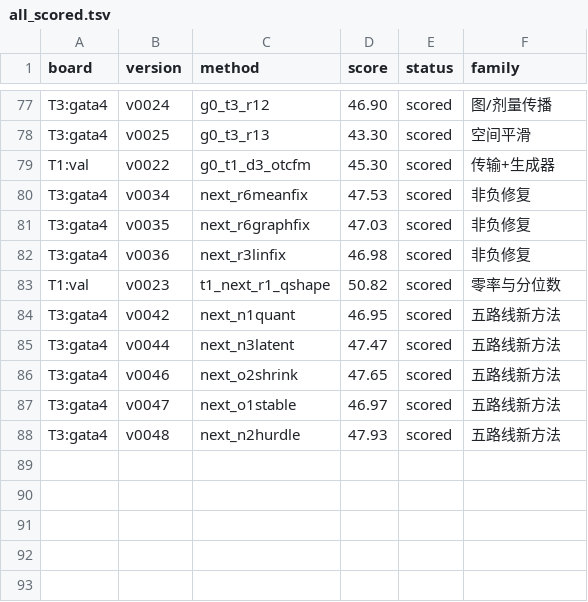
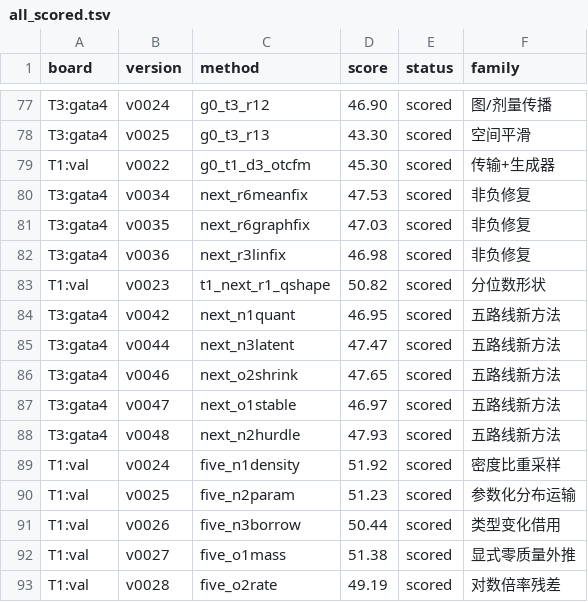
Before and after one commit to FreddieWho/014_virtualEmbryo, a TSV file: reviews/2026-09-27_submitted-route-synthesis/tables/all_scored.tsv, drawn as a sheet; only a part is shown, gaps mark what is left out.

```diff
--- a/reviews/2026-09-27_submitted-route-synthesis/tables/all_scored.tsv
+++ b/reviews/2026-09-27_submitted-route-synthesis/tables/all_scored.tsv
@@ -82,3 +82,3 @@ T3:gata4	v0035	next_r6graphfix	47.03	scored	非负修复
 T3:gata4	v0036	next_r3linfix	46.98	scored	非负修复
-T1:val	v0023	t1_next_r1_qshape	50.82	scored	零率与分位数
+T1:val	v0023	t1_next_r1_qshape	50.82	scored	分位数形状
 T3:gata4	v0042	next_n1quant	46.95	scored	五路线新方法
@@ -88 +88,6 @@ T3:gata4	v0047	next_o1stable	46.97	scored	五路线新方法
 T3:gata4	v0048	next_n2hurdle	47.93	scored	五路线新方法
+T1:val	v0024	five_n1density	51.92	scored	密度比重采样
+T1:val	v0025	five_n2param	51.23	scored	参数化分布运输
+T1:val	v0026	five_n3borrow	50.44	scored	类型变化借用
+T1:val	v0027	five_o1mass	51.38	scored	显式零质量外推
+T1:val	v0028	five_o2rate	49.19	scored	对数倍率残差
```
Also changed, not shown: reports/LANE_VERDICTS.tsv, reports/SERVER_SUBMETRIC_REGISTRY.tsv, 13 other files.
